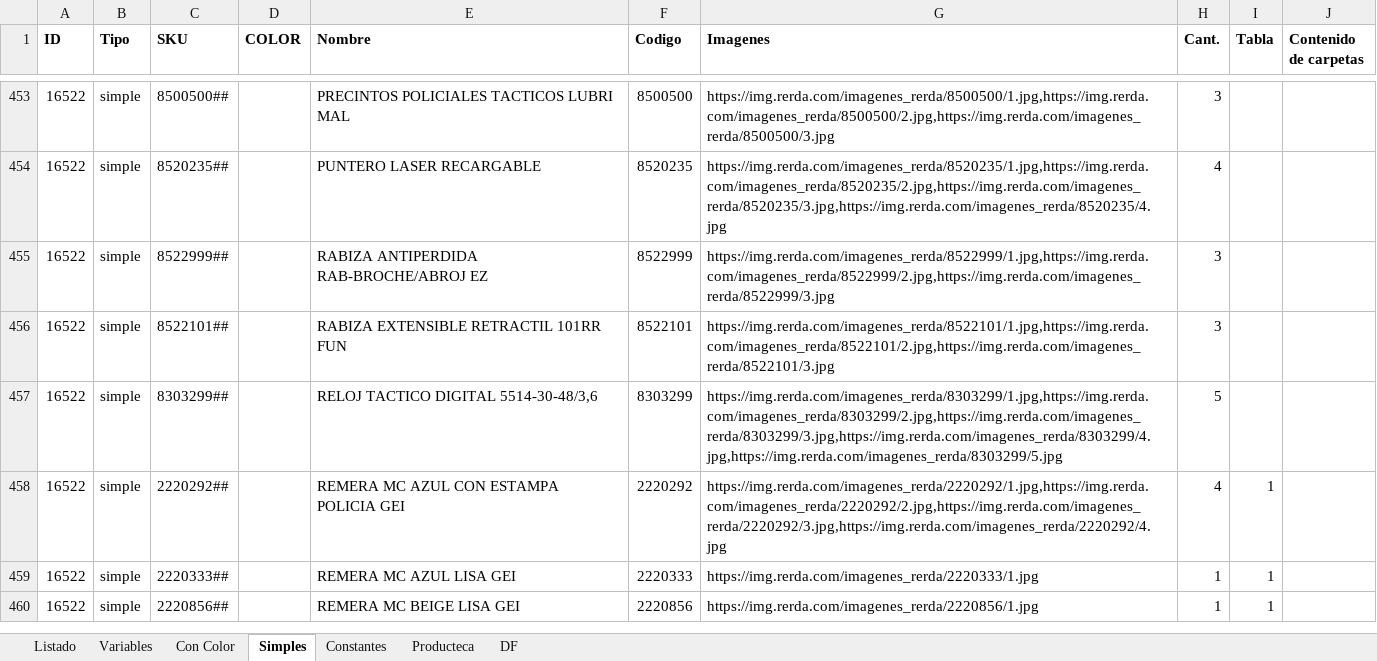
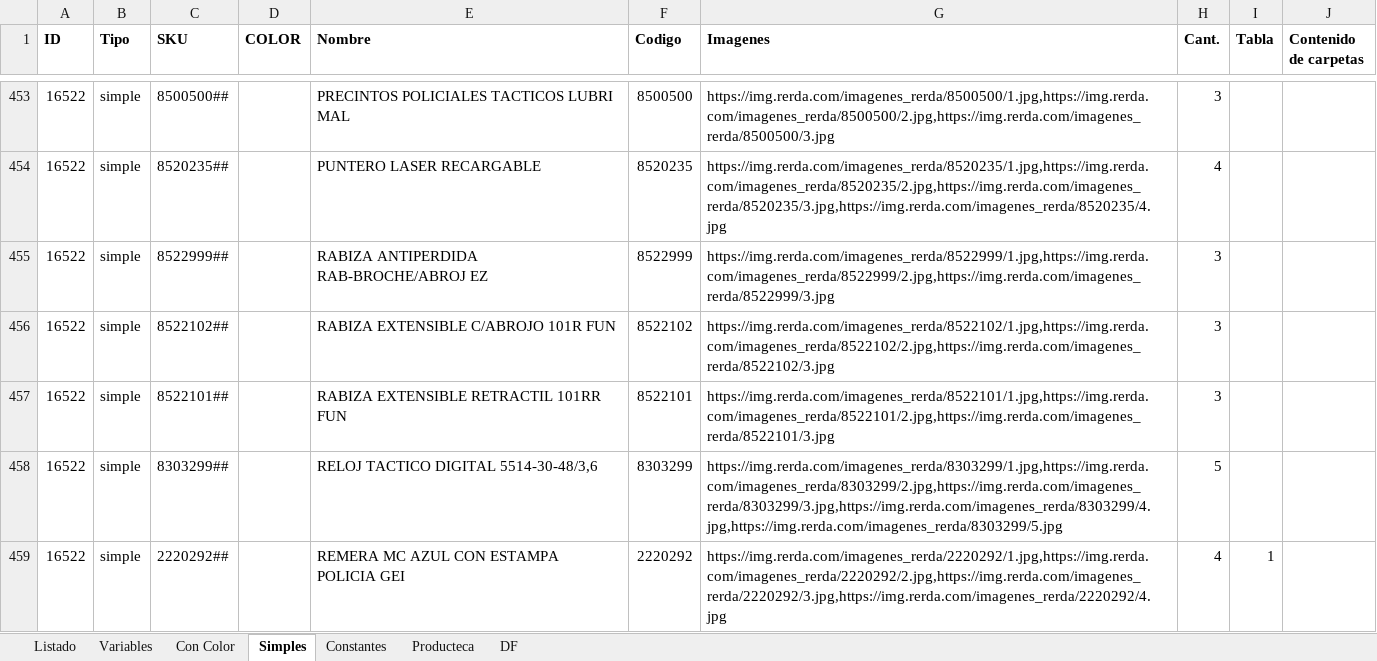
Before and after one commit to edgardoraul/archivos_bat, an Excel workbook: ListadoImagenesWeb.xlsm, sheet Simples, drawn as a sheet; only a part is shown, gaps mark what is left out; the shorter side is filled out with more unchanged rows; values as stored, in another font and other column widths than the file's, no borders; the diff names each change by its address in the sheet, - before the commit and + after, or states it on an @@ line.

Commit message:
Terminación de la macro de búsqueda de contenido para Raúl

```diff
--- a/ListadoImagenesWeb.xlsm (sheet Simples)
+++ b/ListadoImagenesWeb.xlsm (sheet Simples)
+row 456: 16522 | simple | 8522102## |  | RABIZA EXTENSIBLE C/ABROJO 101R FUN | 8522102 | https://img.rerda.com/imagenes_rerda/8522102/1.jpg,https://img.rerda.com/imagenes_rerda/8522102/2.jpg,https://img.rerda.com/imagenes_rerda/8522102/3.jpg | 3
```
Also changed, not shown: DJJ CORREO ARGENTINO.xlsm.
